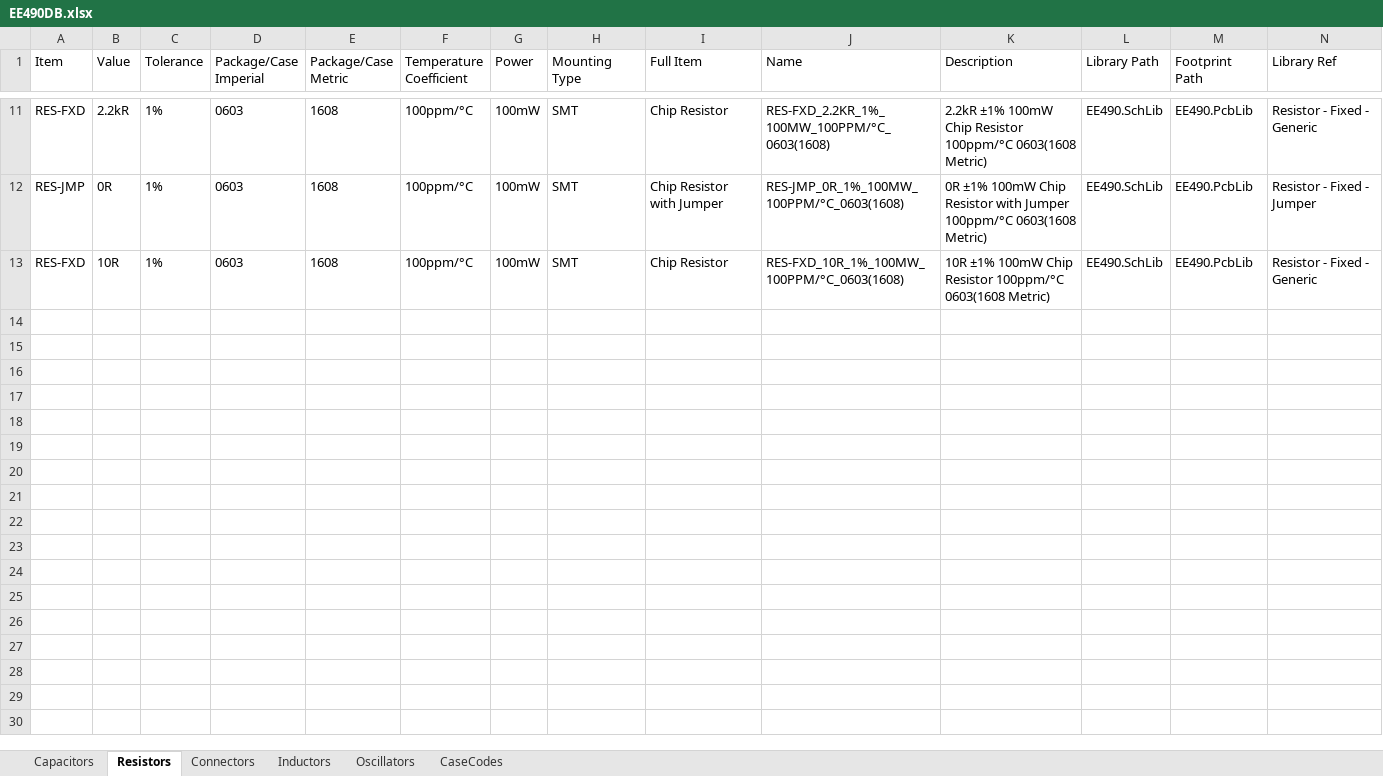
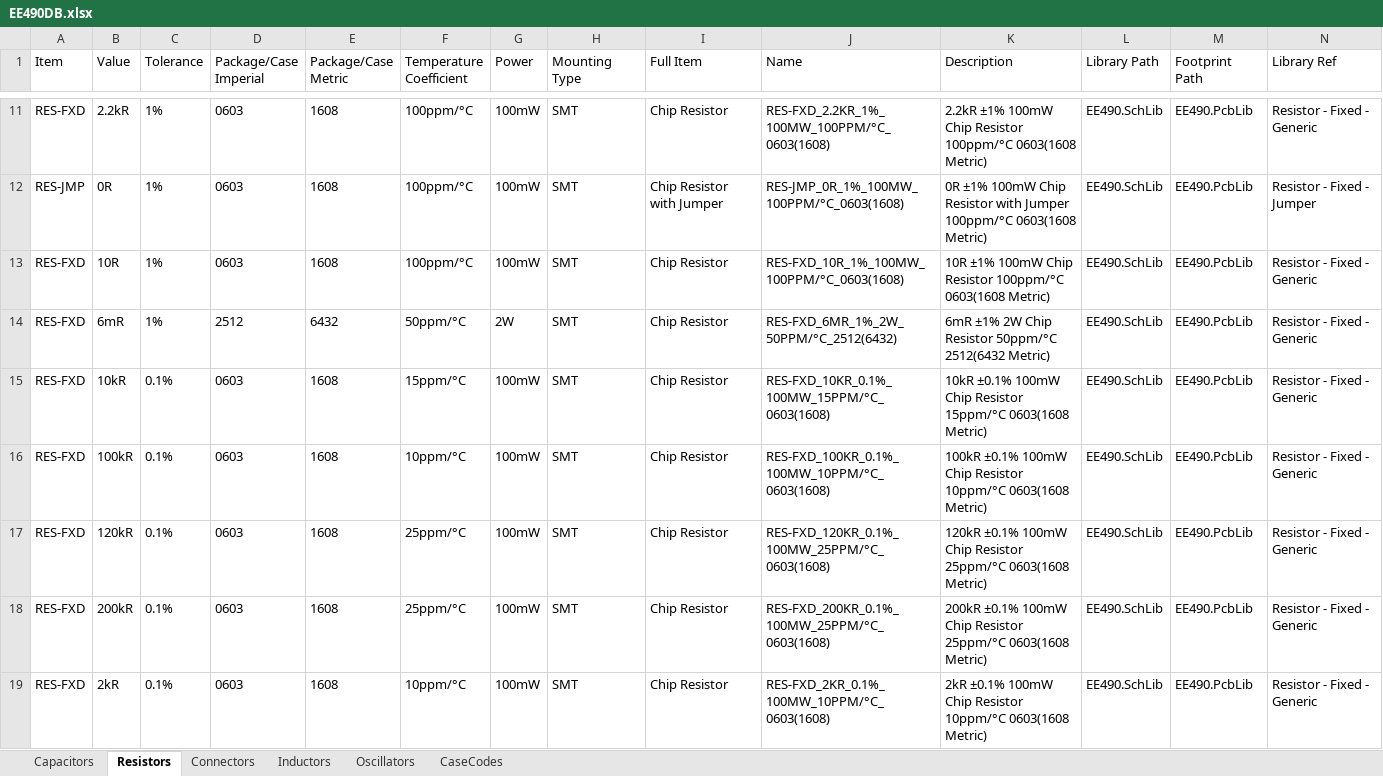
Before and after one commit to TSprech/EE490_Senior_Design_Project, an Excel workbook: Electronics/EE490DB.xlsx, sheet Resistors, drawn as a sheet; only a part is shown, gaps mark what is left out; values as stored, in another font and other column widths than the file's, no borders; rows hold the shown columns only; the diff names each change by its address in the sheet, - before the commit and + after, or states it on an @@ line.

Commit message:
Current and Voltage Sensor Schematic
Added all parts to library and schematic sheet for the current and voltage sensor board.

```diff
--- a/Electronics/EE490DB.xlsx (sheet Resistors)
+++ b/Electronics/EE490DB.xlsx (sheet Resistors)
+row 14: RES-FXD | 6mR | 1% | 2512 | 6432 | 50ppm/°C | 2W | SMT | Chip Resistor | RES-FXD_6MR_1%_2W_50PPM/°C_2512(6432) | 6mR ±1% 2W Chip Resistor 50ppm/°C 2512(6432 Metric) | EE490.SchLib | EE490.PcbLib | Resistor - Fixed - Generic
+row 15: RES-FXD | 10kR | 0.1% | 0603 | 1608 | 15ppm/°C | 100mW | SMT | Chip Resistor | RES-FXD_10KR_0.1%_100MW_15PPM/°C_0603(1608) | 10kR ±0.1% 100mW Chip Resistor 15ppm/°C 0603(1608 Metric) | EE490.SchLib | EE490.PcbLib | Resistor - Fixed - Generic
+row 16: RES-FXD | 100kR | 0.1% | 0603 | 1608 | 10ppm/°C | 100mW | SMT | Chip Resistor | RES-FXD_100KR_0.1%_100MW_10PPM/°C_0603(1608) | 100kR ±0.1% 100mW Chip Resistor 10ppm/°C 0603(1608 Metric) | EE490.SchLib | EE490.PcbLib | Resistor - Fixed - Generic
+row 17: RES-FXD | 120kR | 0.1% | 0603 | 1608 | 25ppm/°C | 100mW | SMT | Chip Resistor | RES-FXD_120KR_0.1%_100MW_25PPM/°C_0603(1608) | 120kR ±0.1% 100mW Chip Resistor 25ppm/°C 0603(1608 Metric) | EE490.SchLib | EE490.PcbLib | Resistor - Fixed - Generic
+row 18: RES-FXD | 200kR | 0.1% | 0603 | 1608 | 25ppm/°C | 100mW | SMT | Chip Resistor | RES-FXD_200KR_0.1%_100MW_25PPM/°C_0603(1608) | 200kR ±0.1% 100mW Chip Resistor 25ppm/°C 0603(1608 Metric) | EE490.SchLib | EE490.PcbLib | Resistor - Fixed - Generic
+row 19: RES-FXD | 2kR | 0.1% | 0603 | 1608 | 10ppm/°C | 100mW | SMT | Chip Resistor | RES-FXD_2KR_0.1%_100MW_10PPM/°C_0603(1608) | 2kR ±0.1% 100mW Chip Resistor 10ppm/°C 0603(1608 Metric) | EE490.SchLib | EE490.PcbLib | Resistor - Fixed - Generic
```
Also changed, not shown: sheet Capacitors, sheet CaseCodes, 10 other files.
